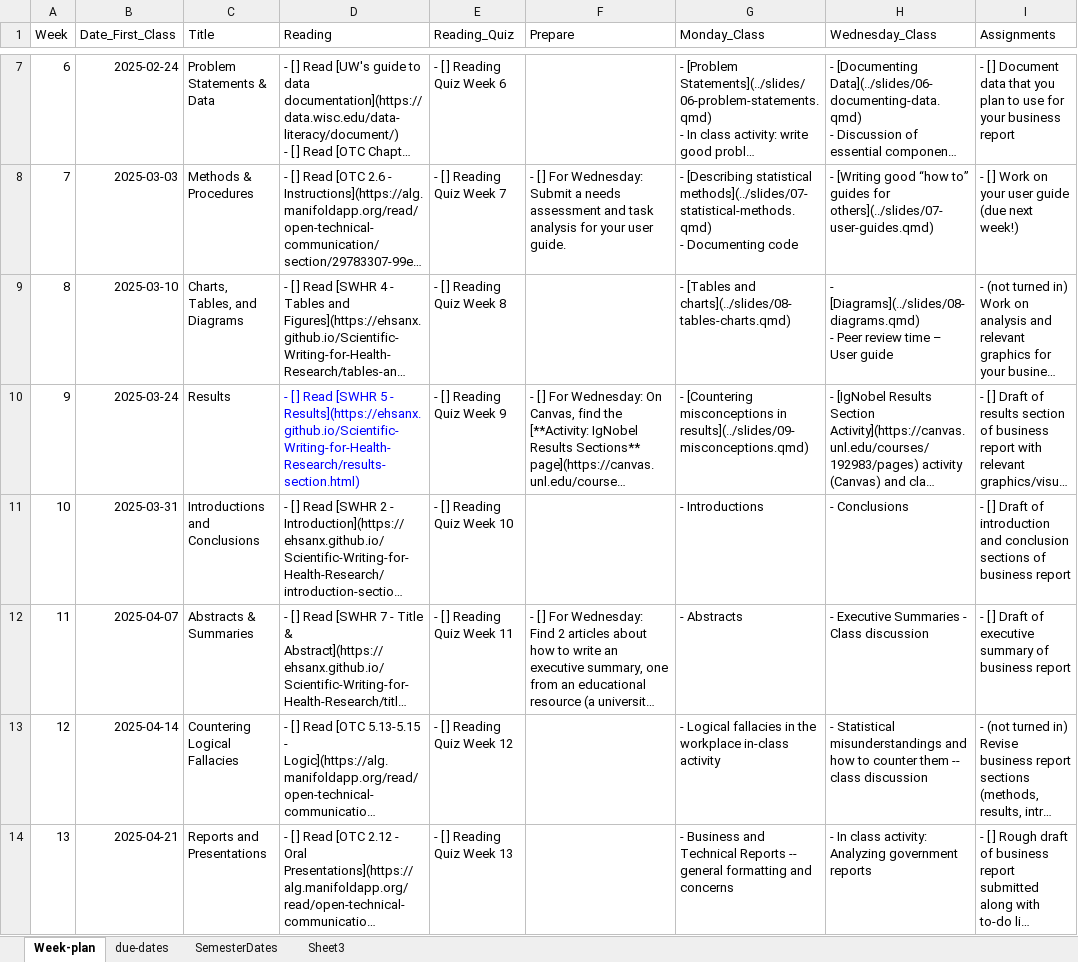
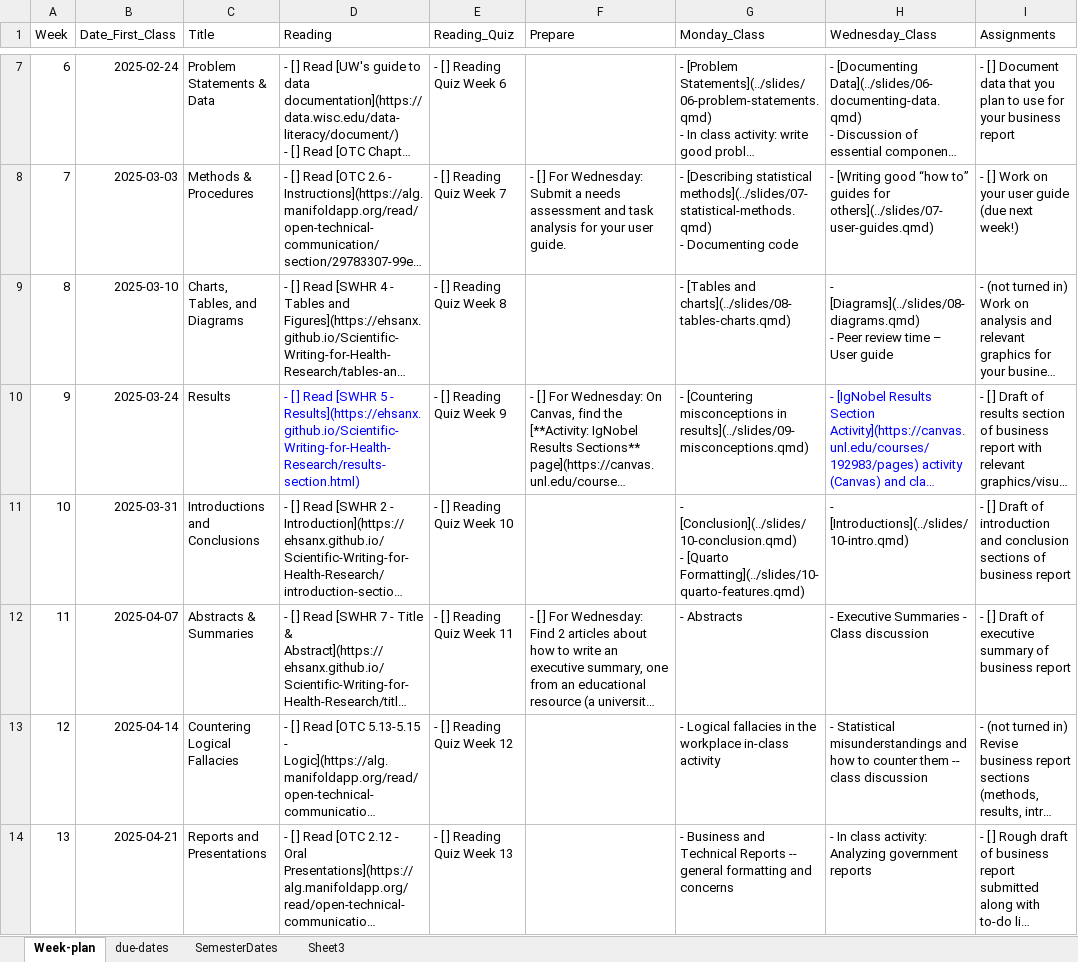
Before and after one commit to unl-statistics/stat349, an Excel workbook: course-schedule.xlsx, sheet Week-plan, drawn as a sheet; only a part is shown, gaps mark what is left out; long unchanged cells end in …; values as stored, in another font and other column widths than the file's, no borders; ↵ is a line break in a cell; the diff names each change by its address in the sheet, - before the commit and + after, or states it on an @@ line.

```diff
--- a/course-schedule.xlsx (sheet Week-plan)
+++ b/course-schedule.xlsx (sheet Week-plan)
-H10 text colour: black
+H10 text colour: #0000FF
-G11 (Monday_Class): - Introductions
+G11 (Monday_Class): - [Conclusion](../slides/10-conclusion.qmd) ↵ - [Quarto Formatting](../slides/10-quarto-features.qmd)
-H11 (Wednesday_Class): - Conclusions
+H11 (Wednesday_Class): - [Introductions](../slides/10-intro.qmd)
```
Also changed, not shown: 9 other files.
